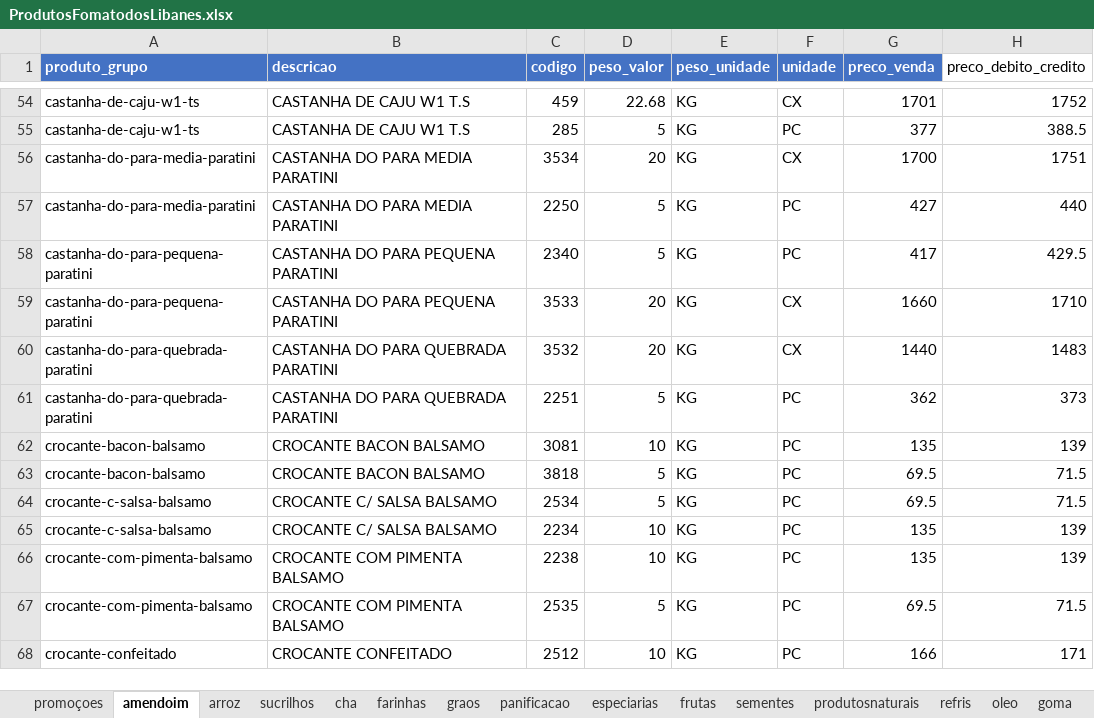
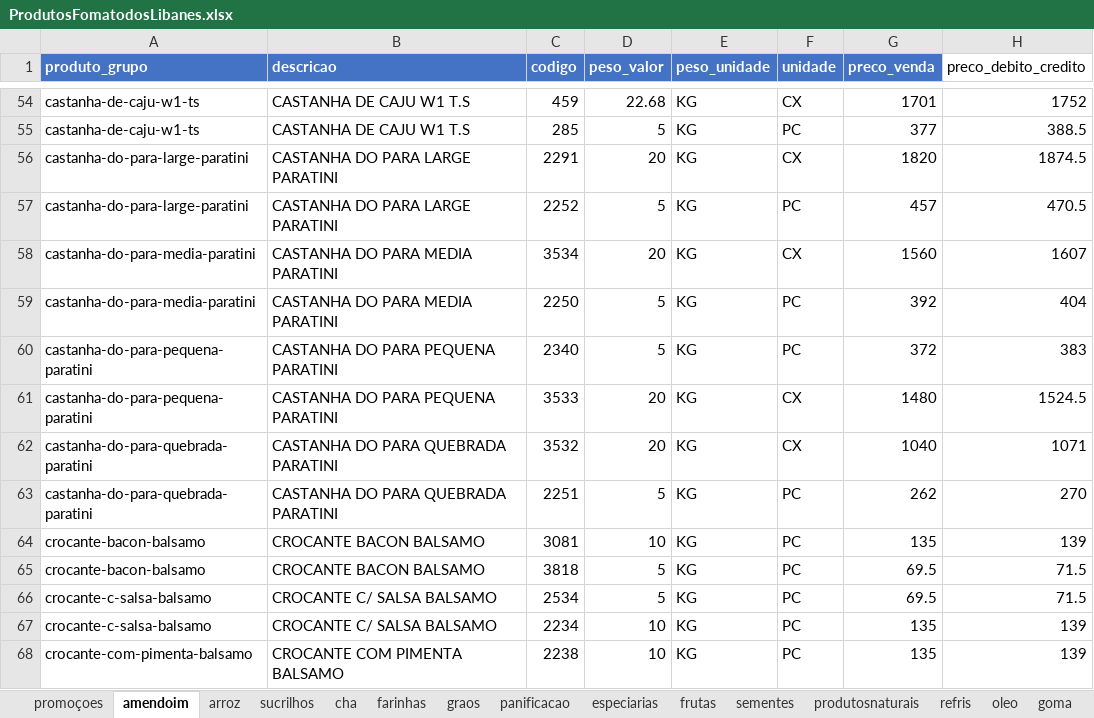
Before and after one commit to MuriloBastos6/produtos-libanes, an Excel workbook: data/ProdutosFomatodosLibanes.xlsx, sheet amendoim, drawn as a sheet; only a part is shown, gaps mark what is left out; the shorter side is filled out with more unchanged rows; values as stored, in another font and other column widths than the file's, no borders; addresses are those after the commit; the diff names each change by its address in the sheet, - before the commit and + after, or states it on an @@ line.

```diff
--- a/data/ProdutosFomatodosLibanes.xlsx (sheet amendoim)
+++ b/data/ProdutosFomatodosLibanes.xlsx (sheet amendoim)
+row 56: castanha-do-para-large-paratini | CASTANHA DO PARA LARGE PARATINI | 2291 | 20 | KG | CX | 1820 | 1874.5
+row 57: castanha-do-para-large-paratini | CASTANHA DO PARA LARGE PARATINI | 2252 | 5 | KG | PC | 457 | 470.5
-G58 (preco_venda): 1700
+G58 (preco_venda): 1560
-H58 (preco_debito_credito): 1751
+H58 (preco_debito_credito): 1607
-G59 (preco_venda): 427
+G59 (preco_venda): 392
-H59 (preco_debito_credito): 440
+H59 (preco_debito_credito): 404
-G60 (preco_venda): 417
+G60 (preco_venda): 372
-H60 (preco_debito_credito): 429.5
+H60 (preco_debito_credito): 383
-G61 (preco_venda): 1660
+G61 (preco_venda): 1480
-H61 (preco_debito_credito): 1710
+H61 (preco_debito_credito): 1524.5
-G62 (preco_venda): 1440
+G62 (preco_venda): 1040
-H62 (preco_debito_credito): 1483
+H62 (preco_debito_credito): 1071
-G63 (preco_venda): 362
+G63 (preco_venda): 262
-H63 (preco_debito_credito): 373
+H63 (preco_debito_credito): 270
```
Also changed, not shown: sheet graos, sheet cha, 2 other files.
